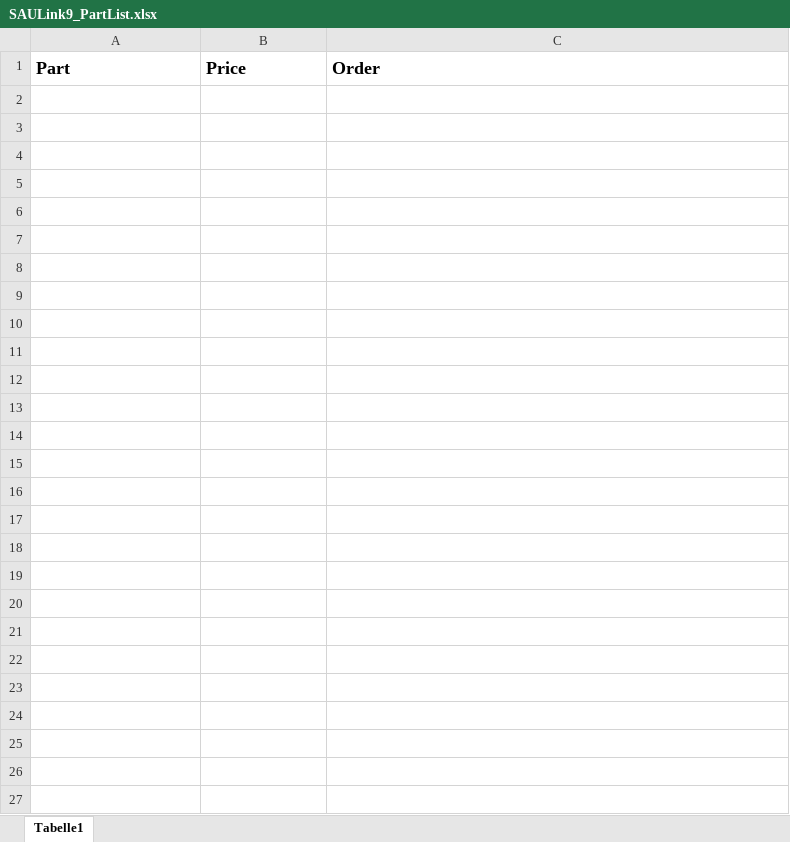
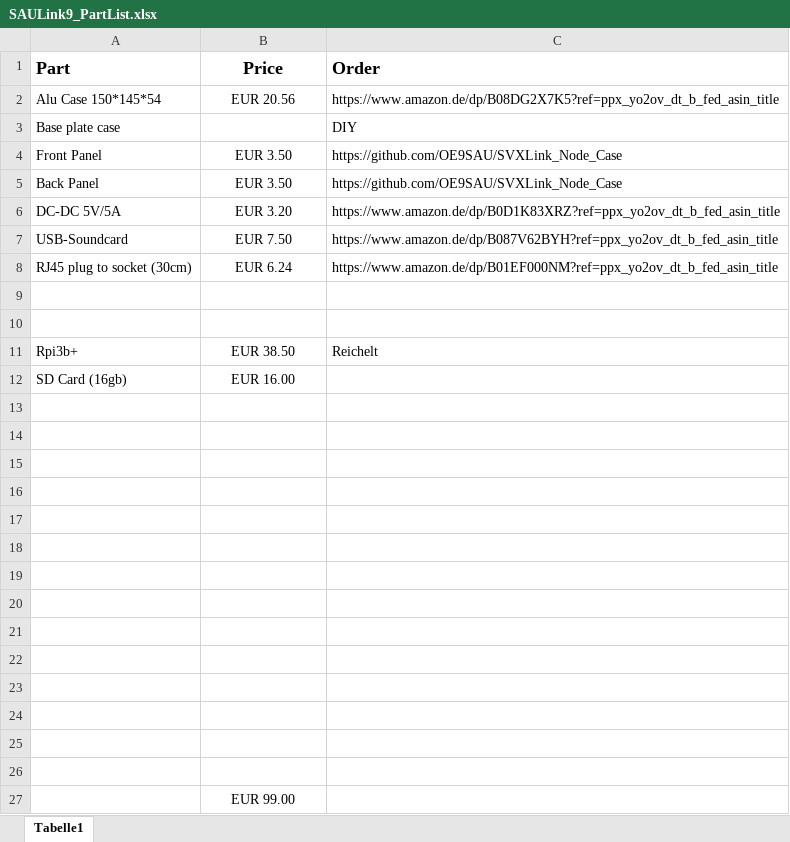
Before and after one commit to OE9SAU/SAULink9_Node_Case, an Excel workbook: SAULink9_PartList.xlsx, sheet Tabelle1, drawn as a sheet; values as stored, in another font and other column widths than the file's, no borders; the diff names each change by its address in the sheet, - before the commit and + after, or states it on an @@ line.

```diff
--- a/SAULink9_PartList.xlsx (sheet Tabelle1)
+++ b/SAULink9_PartList.xlsx (sheet Tabelle1)
-B1 alignment: left
+B1 alignment: center
+row 2: Alu Case 150*145*54 | EUR 20.56 | https://www.amazon.de/dp/B08DG2X7K5?ref=ppx_yo2ov_dt_b_fed_asin_title
+row 3: Base plate case |  | DIY
+row 4: Front Panel | EUR 3.50 | https://github.com/OE9SAU/SVXLink_Node_Case
+row 5: Back Panel | EUR 3.50 | https://github.com/OE9SAU/SVXLink_Node_Case
+row 6: DC-DC 5V/5A | EUR 3.20 | https://www.amazon.de/dp/B0D1K83XRZ?ref=ppx_yo2ov_dt_b_fed_asin_title
+row 7: USB-Soundcard | EUR 7.50 | https://www.amazon.de/dp/B087V62BYH?ref=ppx_yo2ov_dt_b_fed_asin_title
+row 8: RJ45 plug to socket (30cm) | EUR 6.24 | https://www.amazon.de/dp/B01EF000NM?ref=ppx_yo2ov_dt_b_fed_asin_title
+row 9: (empty)
+row 10: (empty)
+row 11: Rpi3b+ | EUR 38.50 | Reichelt
+row 12: SD Card (16gb) | EUR 16.00
+row 13: (empty)
+row 14: (empty)
+row 15: (empty)
+row 16: (empty)
+row 17: (empty)
+row 18: (empty)
+row 19: (empty)
+row 20: (empty)
+row 21: (empty)
+row 22: (empty)
+row 23: (empty)
+row 24: (empty)
+row 25: (empty)
+row 26: (empty)
+row 27:  | EUR 99.00
```
Also changed, not shown: 1 other file.
